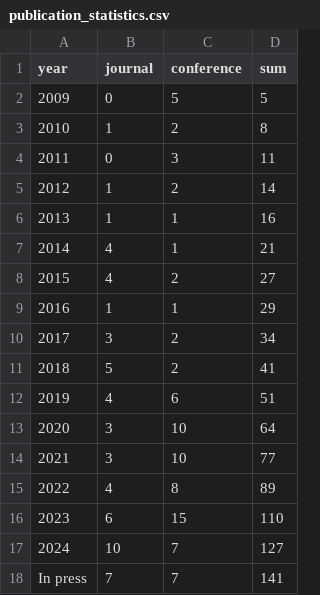
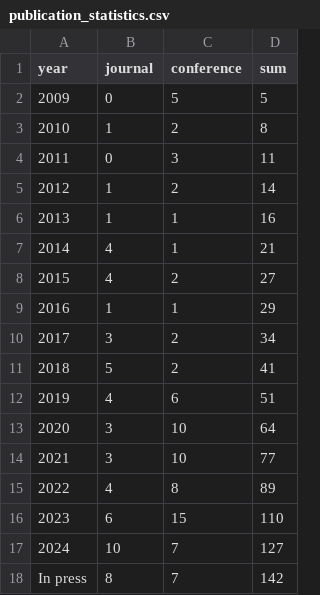
Before and after one commit to COLA-Laboratory/cola_www_src, a CSV file: static/publication_statistics.csv, drawn as a sheet.

Commit message:
update publications
update publications

```diff
--- a/static/publication_statistics.csv
+++ b/static/publication_statistics.csv
@@ -17,2 +17,2 @@ year,journal,conference,sum
 2024,10,7,127
-In press,7,7,141
+In press,8,7,142
```
Also changed, not shown: 2 other files.
